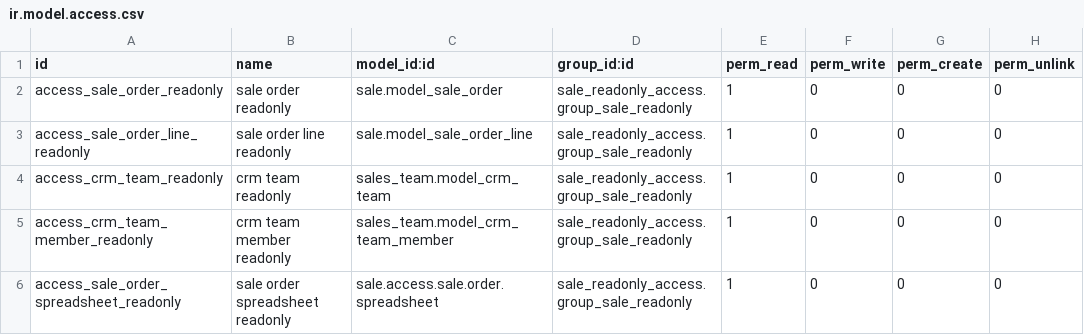
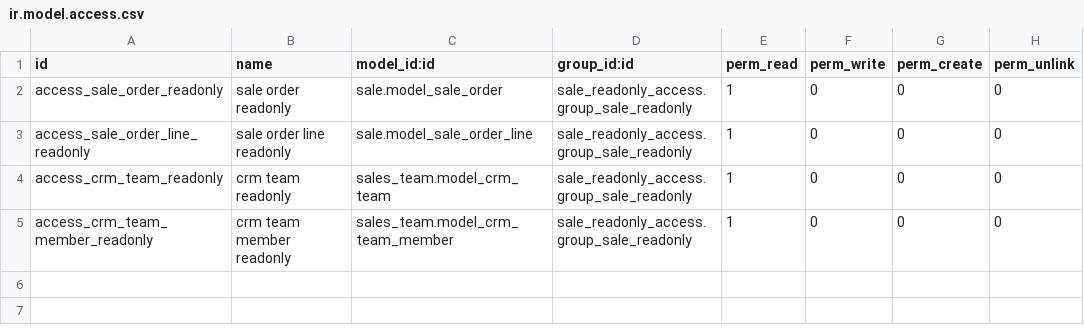
Before and after one commit to SinauGit/limawira, a CSV file: sale_readonly_access/security/ir.model.access.csv, drawn as a sheet; the diff names each change by its address in the sheet, - before the commit and + after, or states it on an @@ line.

Commit message:
tambah security.xml akses button export cost

```diff
--- a/sale_readonly_access/security/ir.model.access.csv
+++ b/sale_readonly_access/security/ir.model.access.csv
-row 6: access_sale_order_spreadsheet_readonly | sale order spreadsheet readonly | sale.access.sale.order.spreadsheet | sale_readonly_access.group_sale_readonly | 1 | 0 | 0 | 0
```
Also changed, not shown: 2 other files.
